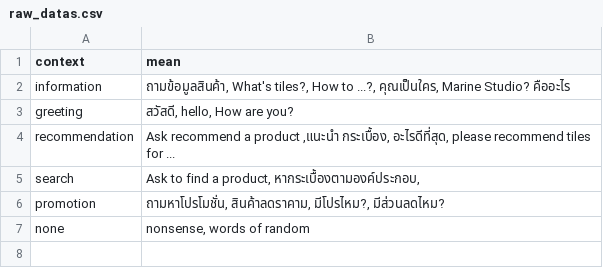
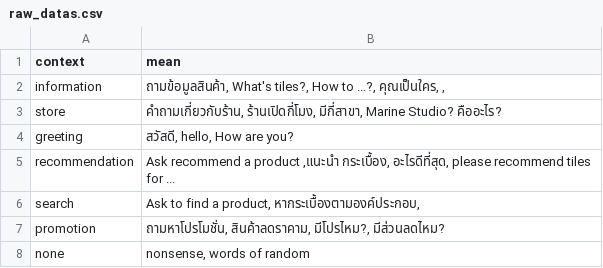
Before and after one commit to draftsama/chatbot-python-server, a CSV file: datas/raw_datas.csv, drawn as a sheet.

Commit message:
[update] training data

```diff
--- a/datas/raw_datas.csv
+++ b/datas/raw_datas.csv
@@ -1,3 +1,4 @@
 context,mean
-information,"ถามข้อมูลสินค้า, What's tiles?, How to ...?, คุณเป็นใคร, Marine Studio? คืออะไร"
+information,"ถามข้อมูลสินค้า, What's tiles?, How to ...?, คุณเป็นใคร, , "
+store,"คำถามเกี่ยวกับร้าน, ร้านเปิดกี่โมง, มีกี่สาขา, Marine Studio? คืออะไร?"
 greeting,"สวัสดี, hello, How are you?"
```
Also changed, not shown: 3 other files.
